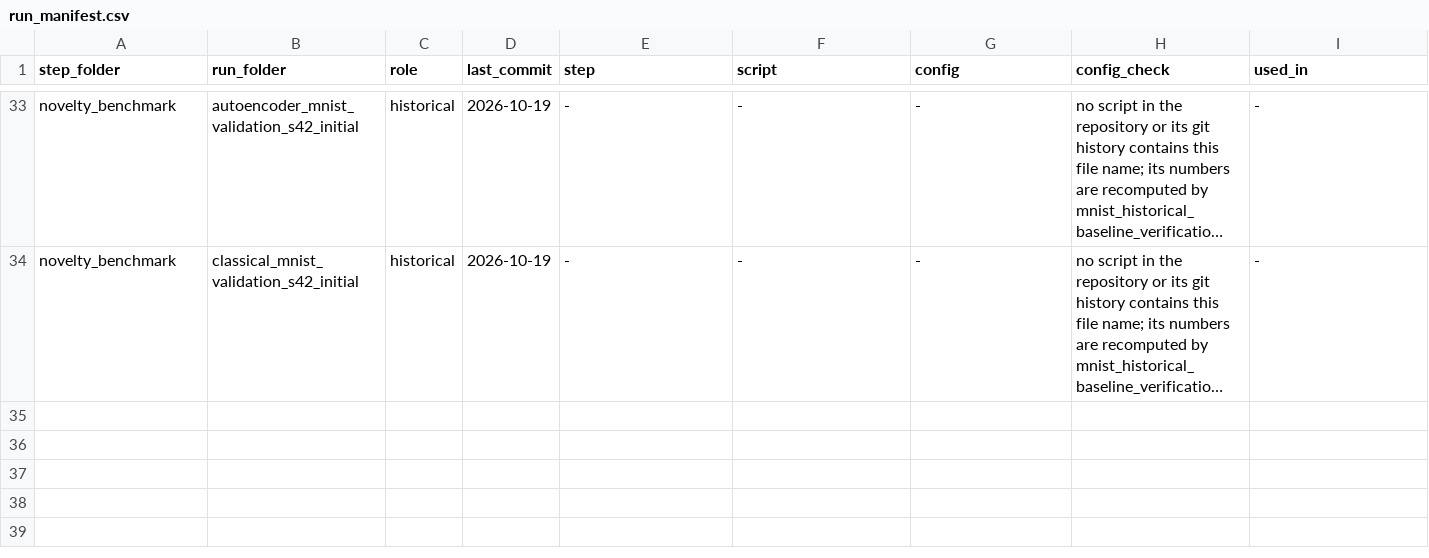
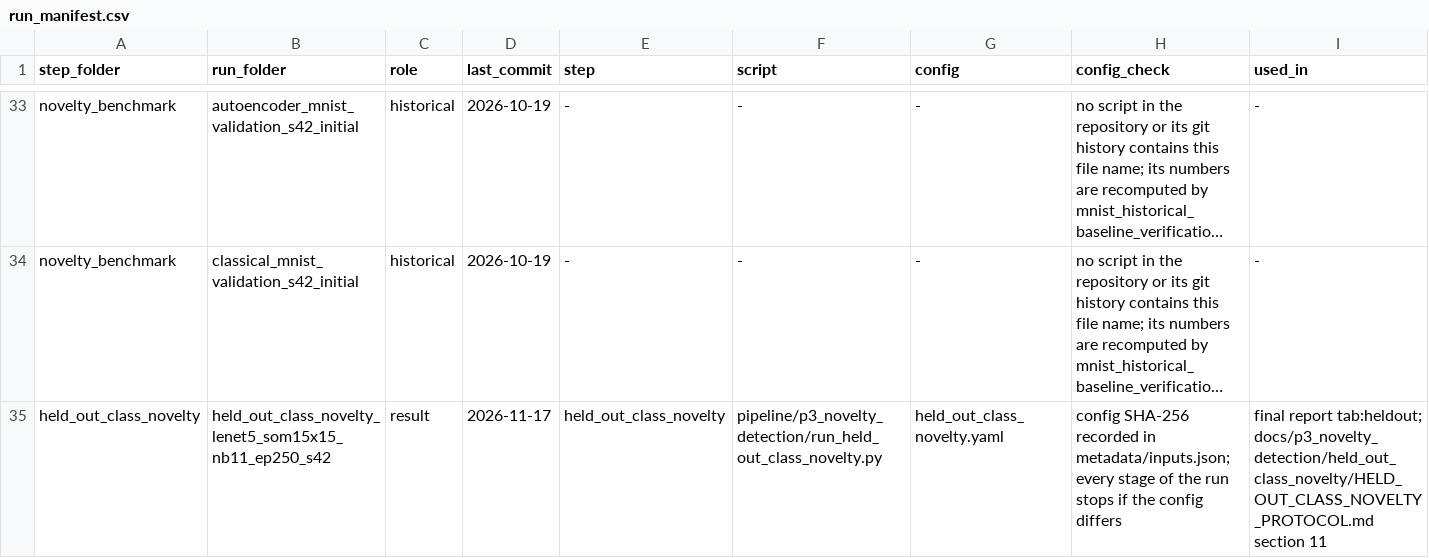
Before and after one commit to nazishatta/fall-2026-group5, a CSV file: outputs/v1_mnist/p3_novelty_detection/run_manifest.csv, drawn as a sheet; only a part is shown, gaps mark what is left out; long unchanged cells end in …; the diff names each change by its address in the sheet, - before the commit and + after, or states it on an @@ line.

Commit message:
Held-out-class novelty: recorded outcome, Phase 3 manifest row, final report section and table

```diff
--- a/outputs/v1_mnist/p3_novelty_detection/run_manifest.csv
+++ b/outputs/v1_mnist/p3_novelty_detection/run_manifest.csv
+row 35: held_out_class_novelty | held_out_class_novelty_lenet5_som15x15_nb11_ep250_s42 | result | 2026-11-17 | held_out_class_novelty | pipeline/p3_novelty_detection/run_held_out_class_novelty.py | held_out_class_novelty.yaml | config SHA-256 recorded in metadata/inputs.json; every stage of the run stops if the config differs | final report tab:heldout; docs/p3_novelty_detection/held_out_class_novelty/HELD_OUT_CLASS_NOVELTY_PROTOCOL.md section 11
```
Also changed, not shown: 18 other files.
